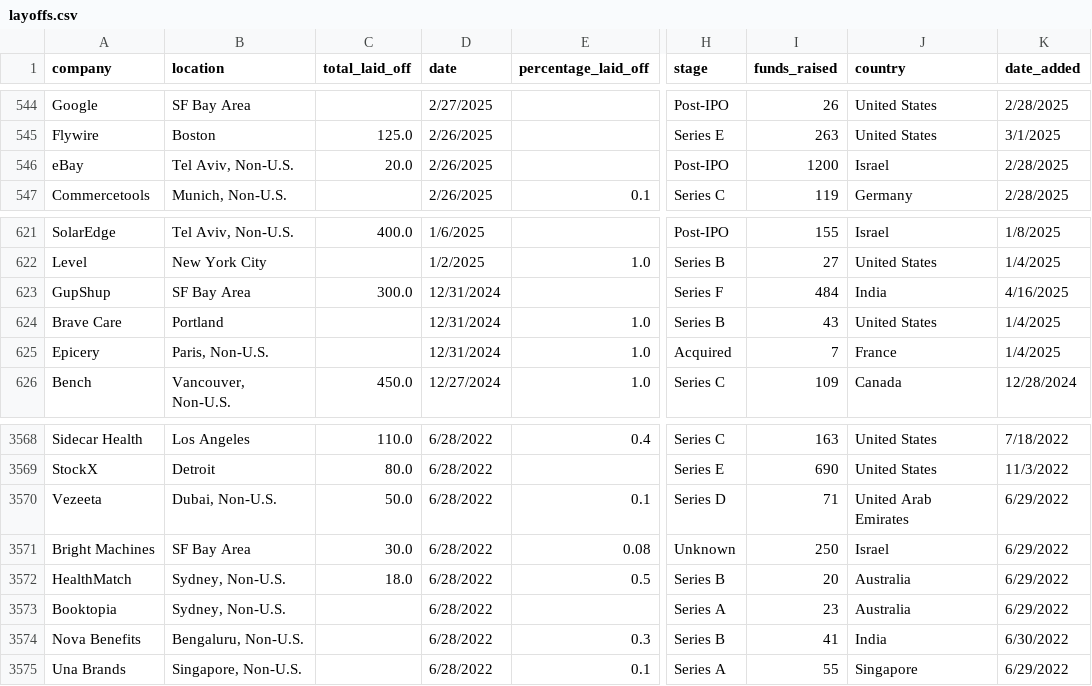
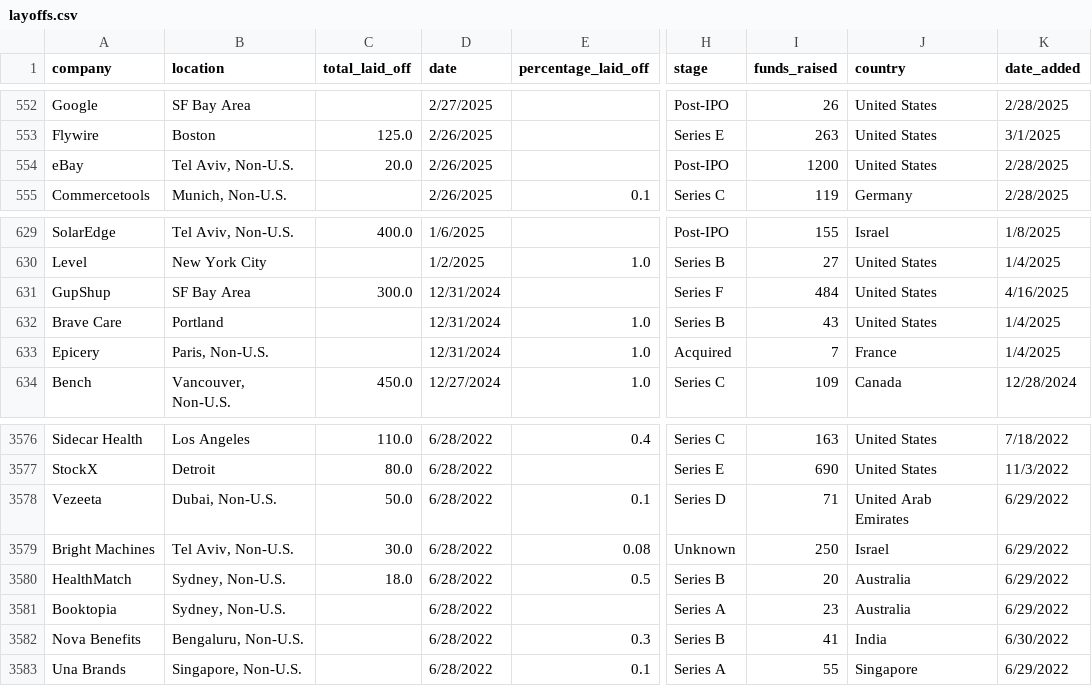
Before and after one commit to leyla022/careergeniq, a CSV file: data/layoffs.csv, drawn as a sheet; only a part is shown, gaps mark what is left out; addresses are those after the commit; the diff covers the shown part only; the diff names each change by its address in the sheet, - before the commit and + after, or states it on an @@ line.

```diff
--- a/data/layoffs.csv
+++ b/data/layoffs.csv
-J554 (country): Israel
+J554 (country): United States
-J631 (country): India
+J631 (country): United States
-B3579 (location): SF Bay Area
+B3579 (location): Tel Aviv, Non-U.S.
```
Also changed, not shown: 8 added rows and 6 edited cells elsewhere in this file.
